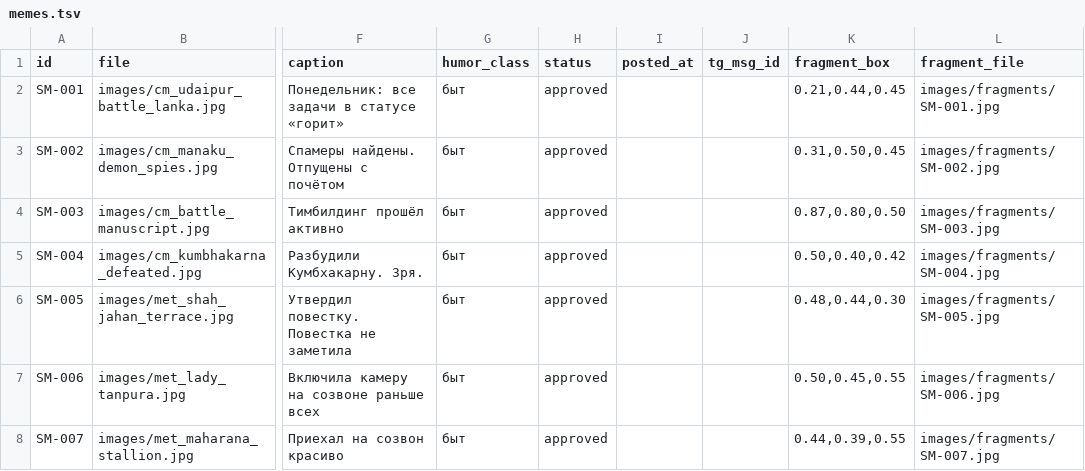
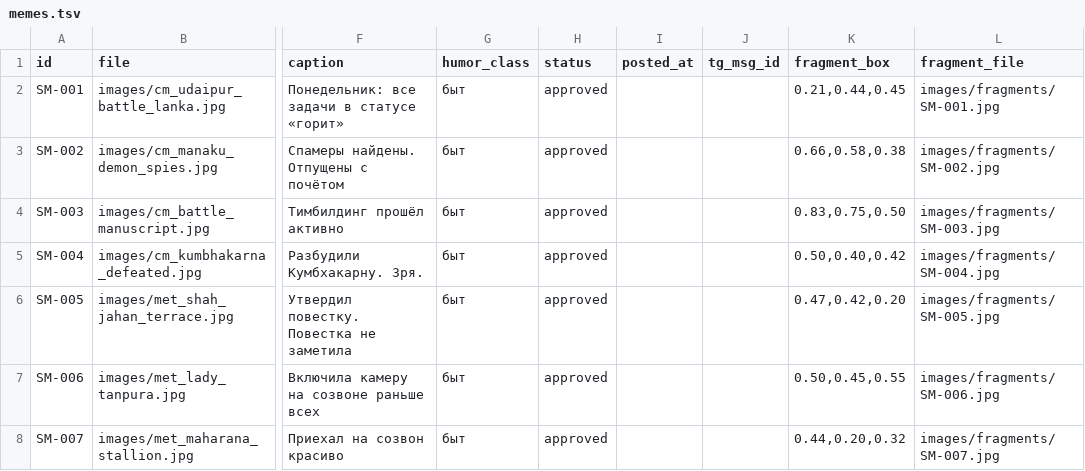
Before and after one commit to gasyoun/IndoMemy, a TSV file: memes.tsv, drawn as a sheet; only a part is shown, gaps mark what is left out; the diff names each change by its address in the sheet, - before the commit and + after, or states it on an @@ line.

Commit message:
H5528: второй проход по находкам верификатора (clamp, px-норма, 3 бокса, red-line по MET) (#4)
- crop_fragment.py: clamp >2px → [warn] с фактическим центром (было молча);
  [warn] при фрагменте <500px; контактный лист 420px/ячейка
- перекроплены SM-002 (сцена «отпущены с почётом»), SM-005, SM-007 (деталь,
  не целая композиция), SM-003 (бокс внутрь листа, без clamp)
- README: честная формулировка (норма ~600px, код ≤640 без апскейла) + сноска
  на лист-ветку; CHANGELOG [Unreleased]
- review/genre-format-census_27-09-2026.md — сырые замеры жанра (8 образцов)
- red line №2: MET API 38038 = «A Lady Playing the Tanpura» (Women/Musicians),
  придворная дама, не богиня

(cherry picked from commit 94545de31a39160b316df1607adb436acc7751af)

```diff
--- a/memes.tsv
+++ b/memes.tsv
-K3 (fragment_box): 0.31,0.50,0.45
+K3 (fragment_box): 0.66,0.58,0.38
-K4 (fragment_box): 0.87,0.80,0.50
+K4 (fragment_box): 0.83,0.75,0.50
-K6 (fragment_box): 0.48,0.44,0.30
+K6 (fragment_box): 0.47,0.42,0.20
-K8 (fragment_box): 0.44,0.39,0.55
+K8 (fragment_box): 0.44,0.20,0.32
```
Also changed, not shown: 8 other files.
